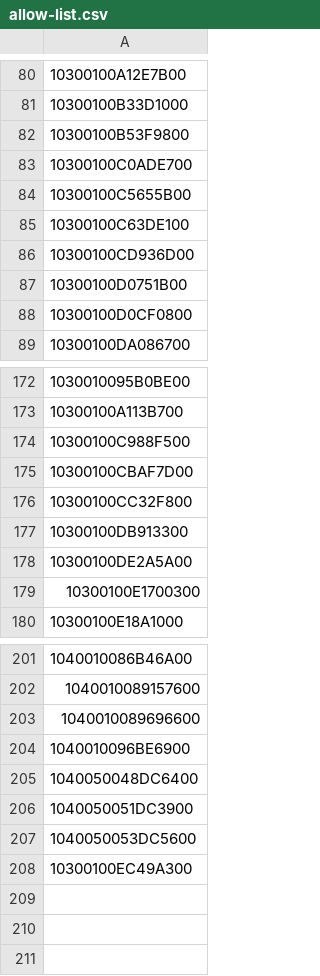
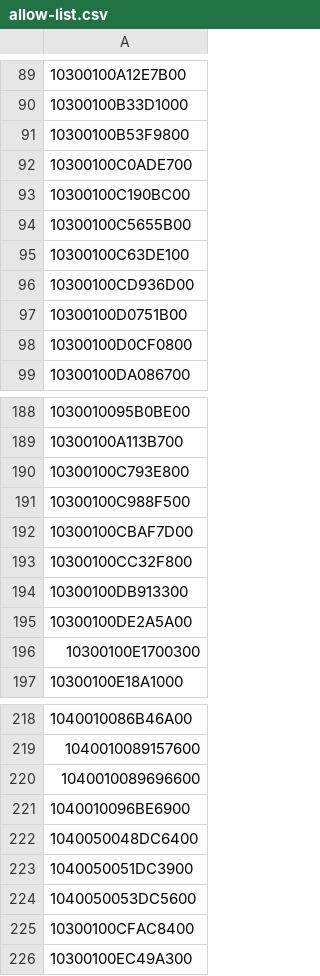
Before and after one commit to celoyd/potato, a CSV file: tools/allow-list/allow-list.csv, drawn as a sheet; only a part is shown, gaps mark what is left out; the diff covers the shown part only; the diff names each change by its address in the sheet, - before the commit and + after, or states it on an @@ line.

```diff
--- a/tools/allow-list/allow-list.csv
+++ b/tools/allow-list/allow-list.csv
+row 93: 10300100C190BC00
+row 190: 10300100C793E800
+row 225: 10300100CFAC8400
```
Also changed, not shown: 15 added rows elsewhere in this file.
